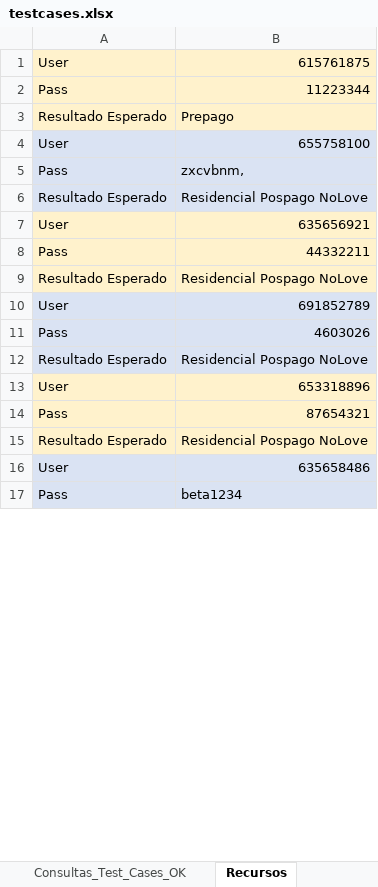
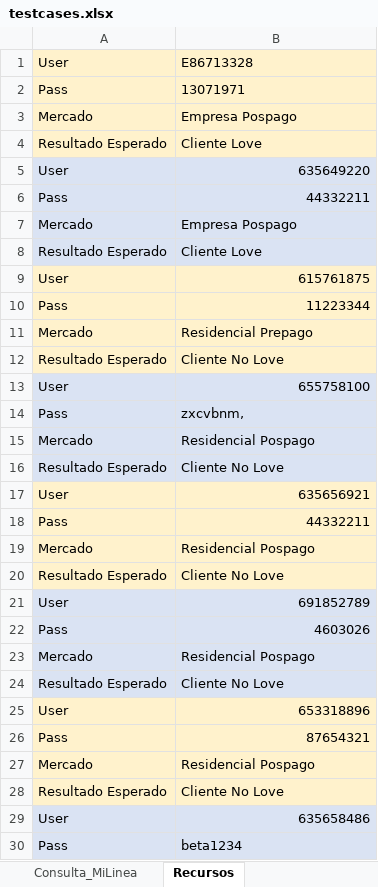
Before and after one commit to jalbella/Robot-miOrangeApp, an Excel workbook: miOrangeApp/testcases.xlsx, sheet Recursos, drawn as a sheet; only a part is shown; values as stored, in another font and other column widths than the file's, no borders; addresses are those after the commit; the diff covers the shown part only; the diff names each change by its address in the sheet, - before the commit and + after, or states it on an @@ line.

```diff
--- a/miOrangeApp/testcases.xlsx (sheet Recursos)
+++ b/miOrangeApp/testcases.xlsx (sheet Recursos)
+sheet tab: Consulta_MiLinea
@@ row 25 moved to row 1: User @@
@@ row 26 moved to row 2: Pass @@
+row 3: Mercado | Empresa Pospago
+row 4: Resultado Esperado | Cliente Love
@@ row 28 moved to row 5: User @@
@@ row 29 moved to row 6: Pass @@
+row 7: Mercado | Empresa Pospago
+row 8: Resultado Esperado | Cliente Love
+row 11: Mercado | Residencial Prepago
-B12: Prepago
+B12: Cliente No Love
+row 15: Mercado | Residencial Pospago
-B16: Residencial Pospago NoLove
+B16: Cliente No Love
+row 19: Mercado | Residencial Pospago
-B20: Residencial Pospago NoLove
+B20: Cliente No Love
+row 23: Mercado | Residencial Pospago
-B24: Residencial Pospago NoLove
+B24: Cliente No Love
+row 27: Mercado | Residencial Pospago
-B28: Residencial Pospago NoLove
+B28: Cliente No Love
```
Also changed, not shown: 2 added rows, 5 removed rows and 2 edited cells elsewhere in this sheet, sheet LoginCLU_Tests_OK, sheet LoginCLU_Tests_KO, sheet Consulta_CPs, other sheet tabs, 2 other files.
